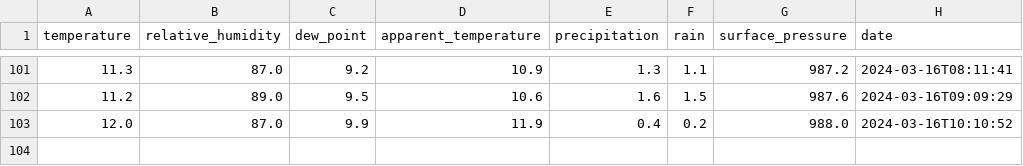
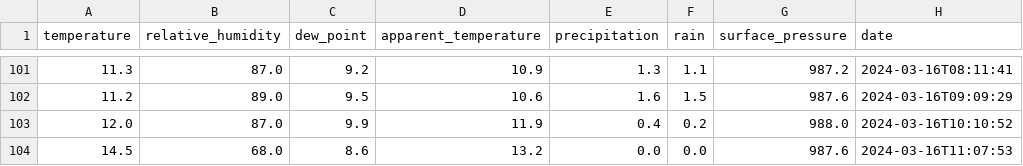
Before and after one commit to perkzen/mbajk-ml-web-service, a CSV file: data/raw/weather.csv, drawn as a sheet; only a part is shown, gaps mark what is left out.

```diff
--- a/data/raw/weather.csv
+++ b/data/raw/weather.csv
@@ -103 +103,2 @@ temperature,relative_humidity,dew_point,apparent_temperature,precipitation,rain,
 12.0,87.0,9.9,11.9,0.4,0.2,988.0,2024-03-16T10:10:52
+14.5,68.0,8.6,13.2,0.0,0.0,987.6,2024-03-16T11:07:53
```
Also changed, not shown: data/raw/mbajk_stations.csv.
